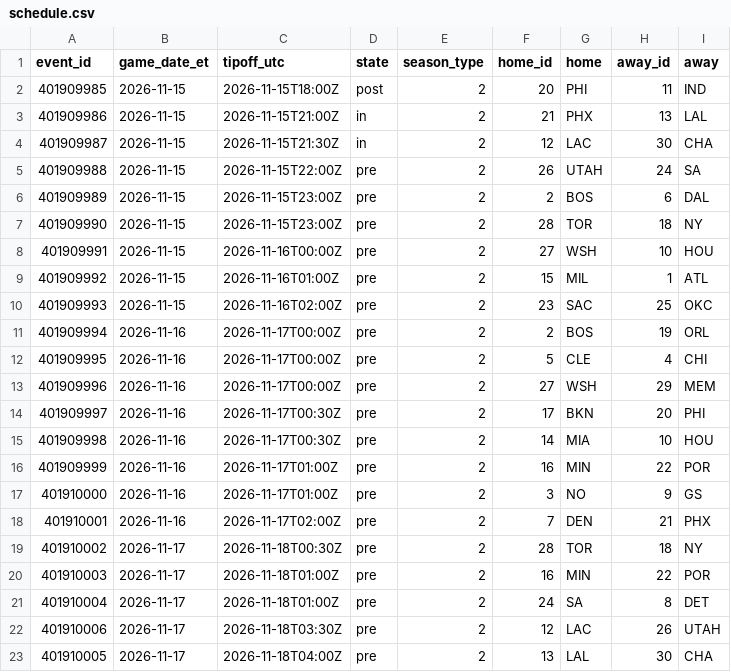
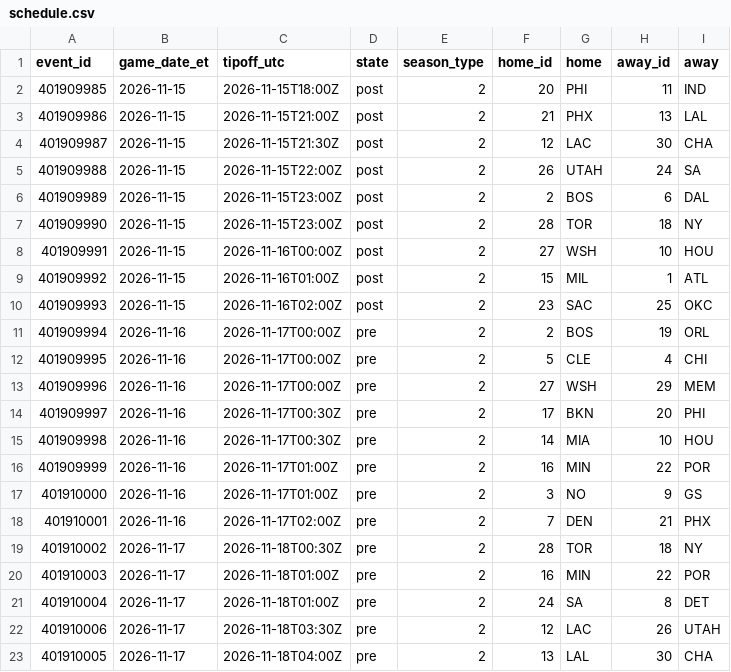
Before and after one commit to ryan7zoom/nba-props, a CSV file: data/schedule.csv, drawn as a sheet.

```diff
--- a/data/schedule.csv
+++ b/data/schedule.csv
@@ -2,10 +2,10 @@ event_id,game_date_et,tipoff_utc,state,season_type,home_id,home,away_id,away
 401909985,2026-11-15,2026-11-15T18:00Z,post,2,20,PHI,11,IND
-401909986,2026-11-15,2026-11-15T21:00Z,in,2,21,PHX,13,LAL
-401909987,2026-11-15,2026-11-15T21:30Z,in,2,12,LAC,30,CHA
-401909988,2026-11-15,2026-11-15T22:00Z,pre,2,26,UTAH,24,SA
-401909989,2026-11-15,2026-11-15T23:00Z,pre,2,2,BOS,6,DAL
-401909990,2026-11-15,2026-11-15T23:00Z,pre,2,28,TOR,18,NY
-401909991,2026-11-15,2026-11-16T00:00Z,pre,2,27,WSH,10,HOU
-401909992,2026-11-15,2026-11-16T01:00Z,pre,2,15,MIL,1,ATL
-401909993,2026-11-15,2026-11-16T02:00Z,pre,2,23,SAC,25,OKC
+401909986,2026-11-15,2026-11-15T21:00Z,post,2,21,PHX,13,LAL
+401909987,2026-11-15,2026-11-15T21:30Z,post,2,12,LAC,30,CHA
+401909988,2026-11-15,2026-11-15T22:00Z,post,2,26,UTAH,24,SA
+401909989,2026-11-15,2026-11-15T23:00Z,post,2,2,BOS,6,DAL
+401909990,2026-11-15,2026-11-15T23:00Z,post,2,28,TOR,18,NY
+401909991,2026-11-15,2026-11-16T00:00Z,post,2,27,WSH,10,HOU
+401909992,2026-11-15,2026-11-16T01:00Z,post,2,15,MIL,1,ATL
+401909993,2026-11-15,2026-11-16T02:00Z,post,2,23,SAC,25,OKC
 401909994,2026-11-16,2026-11-17T00:00Z,pre,2,2,BOS,19,ORL
```
Also changed, not shown: data/injuries_latest.csv, data/injuries_official_latest.csv, 29 other files.
